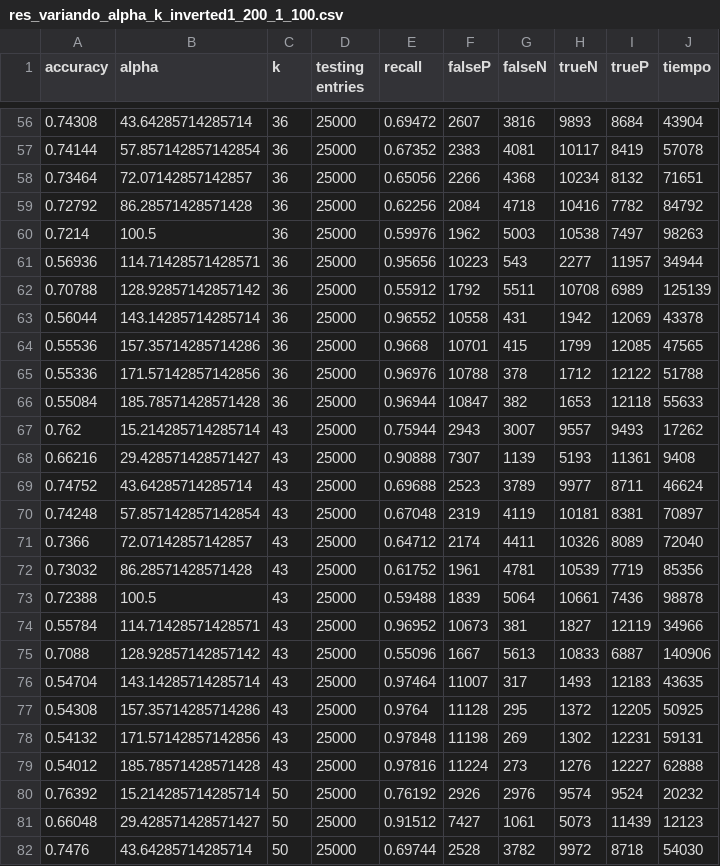
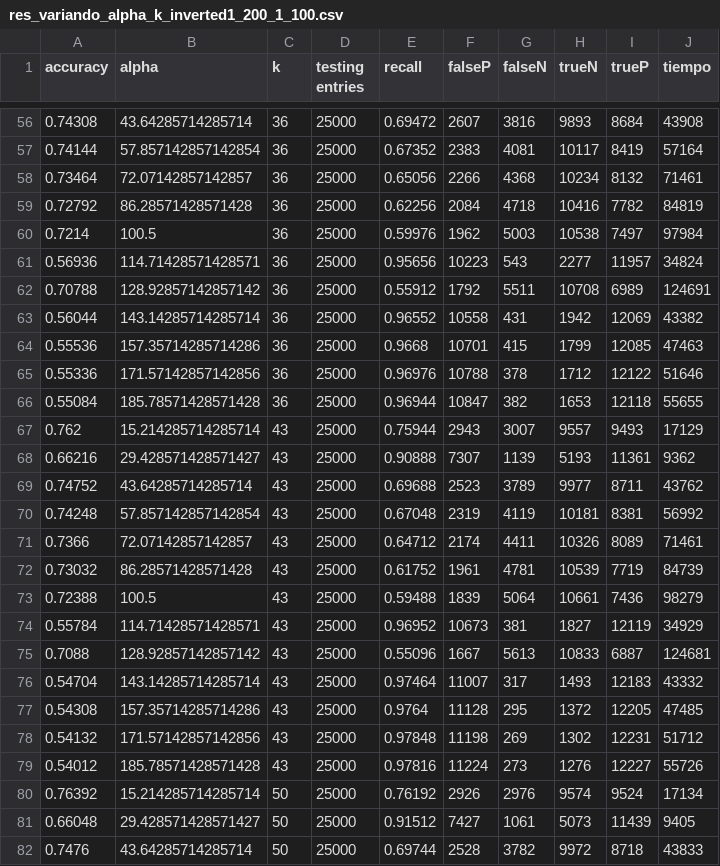
Before and after one commit to ABorgna/metnum, a CSV file: tp2/exp/res_variando_alpha_k_inverted1_200_1_100.csv, drawn as a sheet; only a part is shown, gaps mark what is left out; the diff covers the shown part only.

Commit message:
Nuevos datos y nuevo experimento en exp-notebook: tiempos y accuracy variando max_vocabs_freq para distintos metodos

```diff
--- a/tp2/exp/res_variando_alpha_k_inverted1_200_1_100.csv
+++ b/tp2/exp/res_variando_alpha_k_inverted1_200_1_100.csv
@@ -56,27 +56,27 @@ accuracy,alpha,k,testing entries,recall,falseP,falseN,trueN,trueP,tiempo
-0.74308,43.64285714285714,36,25000,0.69472,2607,3816,9893,8684,43904
-0.74144,57.857142857142854,36,25000,0.67352,2383,4081,10117,8419,57078
-0.73464,72.07142857142857,36,25000,0.65056,2266,4368,10234,8132,71651
-0.72792,86.28571428571428,36,25000,0.62256,2084,4718,10416,7782,84792
-0.7214,100.5,36,25000,0.59976,1962,5003,10538,7497,98263
-0.56936,114.71428571428571,36,25000,0.95656,10223,543,2277,11957,34944
-0.70788,128.92857142857142,36,25000,0.55912,1792,5511,10708,6989,125139
-0.56044,143.14285714285714,36,25000,0.96552,10558,431,1942,12069,43378
-0.55536,157.35714285714286,36,25000,0.9668,10701,415,1799,12085,47565
-0.55336,171.57142857142856,36,25000,0.96976,10788,378,1712,12122,51788
-0.55084,185.78571428571428,36,25000,0.96944,10847,382,1653,12118,55633
-0.762,15.214285714285714,43,25000,0.75944,2943,3007,9557,9493,17262
-0.66216,29.428571428571427,43,25000,0.90888,7307,1139,5193,11361,9408
-0.74752,43.64285714285714,43,25000,0.69688,2523,3789,9977,8711,46624
-0.74248,57.857142857142854,43,25000,0.67048,2319,4119,10181,8381,70897
-0.7366,72.07142857142857,43,25000,0.64712,2174,4411,10326,8089,72040
-0.73032,86.28571428571428,43,25000,0.61752,1961,4781,10539,7719,85356
-0.72388,100.5,43,25000,0.59488,1839,5064,10661,7436,98878
-0.55784,114.71428571428571,43,25000,0.96952,10673,381,1827,12119,34966
-0.7088,128.92857142857142,43,25000,0.55096,1667,5613,10833,6887,140906
-0.54704,143.14285714285714,43,25000,0.97464,11007,317,1493,12183,43635
-0.54308,157.35714285714286,43,25000,0.9764,11128,295,1372,12205,50925
-0.54132,171.57142857142856,43,25000,0.97848,11198,269,1302,12231,59131
-0.54012,185.78571428571428,43,25000,0.97816,11224,273,1276,12227,62888
-0.76392,15.214285714285714,50,25000,0.76192,2926,2976,9574,9524,20232
-0.66048,29.428571428571427,50,25000,0.91512,7427,1061,5073,11439,12123
-0.7476,43.64285714285714,50,25000,0.69744,2528,3782,9972,8718,54030
+0.74308,43.64285714285714,36,25000,0.69472,2607,3816,9893,8684,43908
+0.74144,57.857142857142854,36,25000,0.67352,2383,4081,10117,8419,57164
+0.73464,72.07142857142857,36,25000,0.65056,2266,4368,10234,8132,71461
+0.72792,86.28571428571428,36,25000,0.62256,2084,4718,10416,7782,84819
+0.7214,100.5,36,25000,0.59976,1962,5003,10538,7497,97984
+0.56936,114.71428571428571,36,25000,0.95656,10223,543,2277,11957,34824
+0.70788,128.92857142857142,36,25000,0.55912,1792,5511,10708,6989,124691
+0.56044,143.14285714285714,36,25000,0.96552,10558,431,1942,12069,43382
+0.55536,157.35714285714286,36,25000,0.9668,10701,415,1799,12085,47463
+0.55336,171.57142857142856,36,25000,0.96976,10788,378,1712,12122,51646
+0.55084,185.78571428571428,36,25000,0.96944,10847,382,1653,12118,55655
+0.762,15.214285714285714,43,25000,0.75944,2943,3007,9557,9493,17129
+0.66216,29.428571428571427,43,25000,0.90888,7307,1139,5193,11361,9362
+0.74752,43.64285714285714,43,25000,0.69688,2523,3789,9977,8711,43762
+0.74248,57.857142857142854,43,25000,0.67048,2319,4119,10181,8381,56992
+0.7366,72.07142857142857,43,25000,0.64712,2174,4411,10326,8089,71461
+0.73032,86.28571428571428,43,25000,0.61752,1961,4781,10539,7719,84739
+0.72388,100.5,43,25000,0.59488,1839,5064,10661,7436,98279
+0.55784,114.71428571428571,43,25000,0.96952,10673,381,1827,12119,34929
+0.7088,128.92857142857142,43,25000,0.55096,1667,5613,10833,6887,124681
+0.54704,143.14285714285714,43,25000,0.97464,11007,317,1493,12183,43332
+0.54308,157.35714285714286,43,25000,0.9764,11128,295,1372,12205,47485
+0.54132,171.57142857142856,43,25000,0.97848,11198,269,1302,12231,51712
+0.54012,185.78571428571428,43,25000,0.97816,11224,273,1276,12227,55726
+0.76392,15.214285714285714,50,25000,0.76192,2926,2976,9574,9524,17134
+0.66048,29.428571428571427,50,25000,0.91512,7427,1061,5073,11439,9405
+0.7476,43.64285714285714,50,25000,0.69744,2528,3782,9972,8718,43833
```
Also changed, not shown: 146 edited cells elsewhere in this file, 21 other files.
